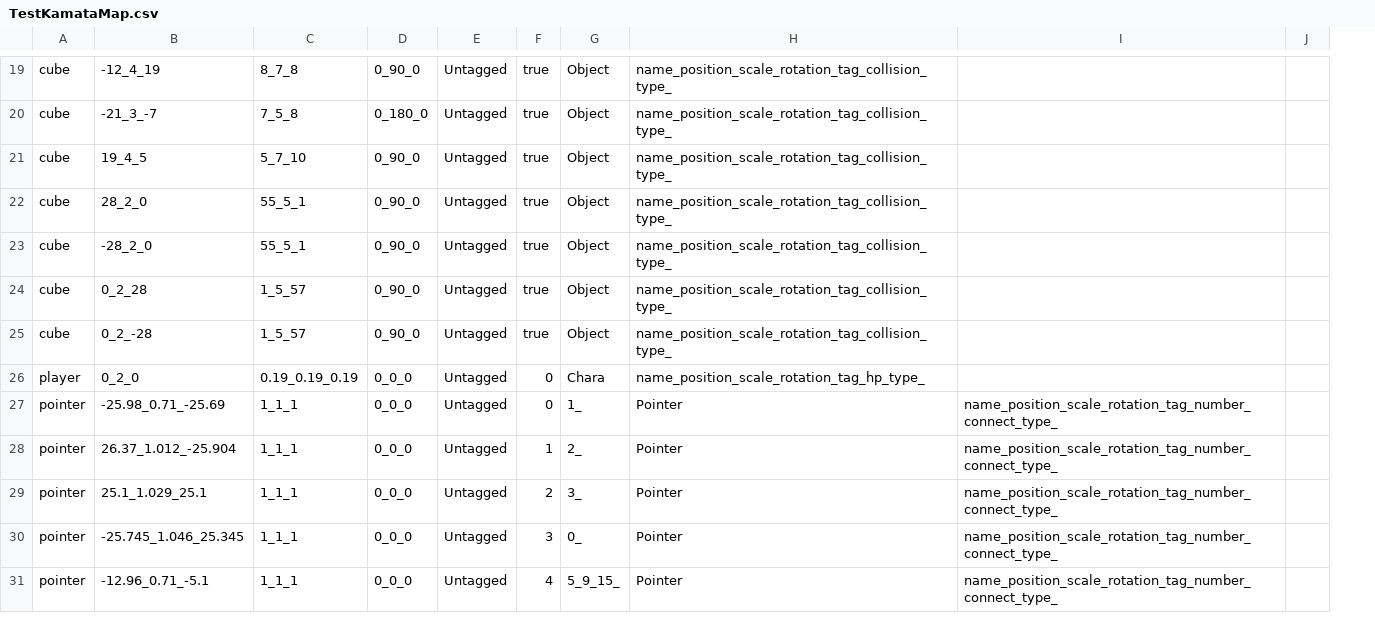
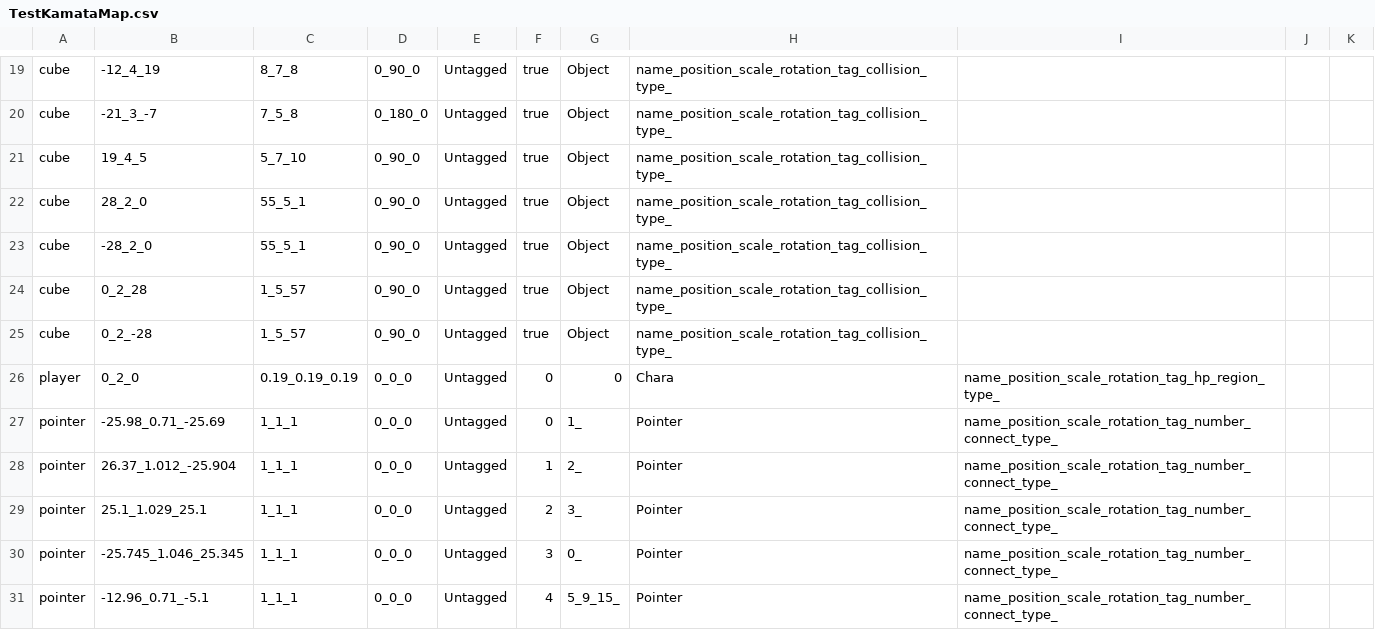
Before and after one commit to wizgame2023/2025-TeamD, a CSV file: Project/media/Levels/TestKamataMap.csv, drawn as a sheet; only a part is shown, gaps mark what is left out; removed rows and columns are numbered as before the commit, all else as after; the diff covers the shown part only; the diff names each change by its address in the sheet, - before the commit and + after, or states it on an @@ line.

```diff
--- a/Project/media/Levels/TestKamataMap.csv
+++ b/Project/media/Levels/TestKamataMap.csv
-column J, empty
+column J, empty
+column K, empty
-G26: Chara
+G26: 0
-H26: name_position_scale_rotation_tag_hp_type_
+H26: Chara
-I26: (empty)
+I26: name_position_scale_rotation_tag_hp_region_type_
```
Also changed, not shown: 16 added rows and 3 edited cells elsewhere in this file, 6 other files.
